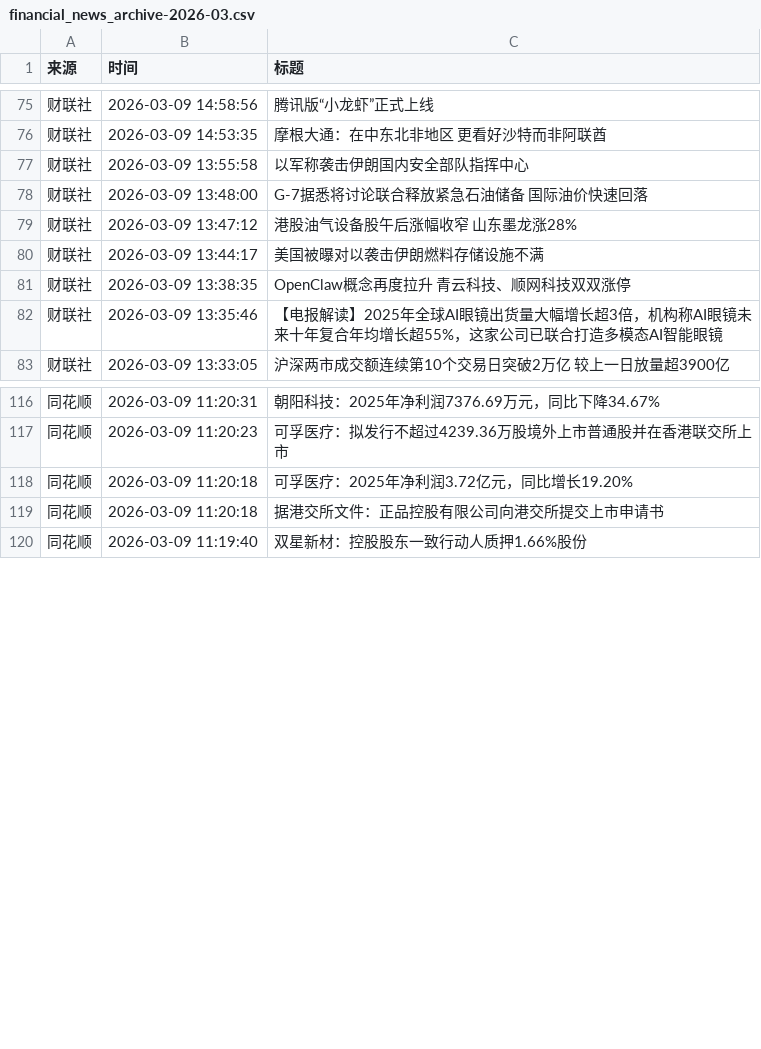
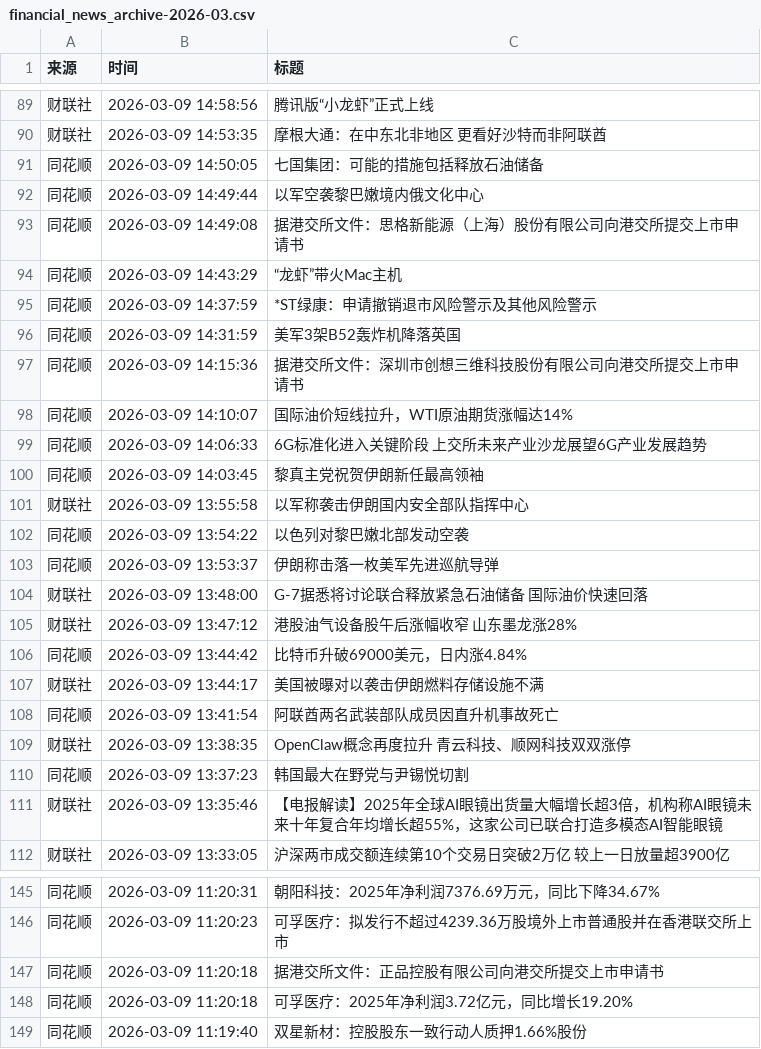
Before and after one commit to xiaoshuochangzai/huiboyanbao, a CSV file: 财经新闻数据/financial_news_archive-2026-03.csv, drawn as a sheet; only a part is shown, gaps mark what is left out; the diff covers the shown part only.

```diff
--- a/财经新闻数据/financial_news_archive-2026-03.csv
+++ b/财经新闻数据/financial_news_archive-2026-03.csv
@@ -76,7 +90,22 @@
 财联社,2026-03-09 14:53:35,摩根大通：在中东北非地区 更看好沙特而非阿联酋
+同花顺,2026-03-09 14:50:05,七国集团：可能的措施包括释放石油储备
+同花顺,2026-03-09 14:49:44,以军空袭黎巴嫩境内俄文化中心
+同花顺,2026-03-09 14:49:08,据港交所文件：思格新能源（上海）股份有限公司向港交所提交上市申请书
+同花顺,2026-03-09 14:43:29,“龙虾”带火Mac主机
+同花顺,2026-03-09 14:37:59,*ST绿康：申请撤销退市风险警示及其他风险警示
+同花顺,2026-03-09 14:31:59,美军3架B52轰炸机降落英国
+同花顺,2026-03-09 14:15:36,据港交所文件：深圳市创想三维科技股份有限公司向港交所提交上市申请书
+同花顺,2026-03-09 14:10:07,国际油价短线拉升，WTI原油期货涨幅达14%
+同花顺,2026-03-09 14:06:33,6G标准化进入关键阶段 上交所未来产业沙龙展望6G产业发展趋势
+同花顺,2026-03-09 14:03:45,黎真主党祝贺伊朗新任最高领袖
 财联社,2026-03-09 13:55:58,以军称袭击伊朗国内安全部队指挥中心
+同花顺,2026-03-09 13:54:22,以色列对黎巴嫩北部发动空袭
+同花顺,2026-03-09 13:53:37,伊朗称击落一枚美军先进巡航导弹
 财联社,2026-03-09 13:48:00,G-7据悉将讨论联合释放紧急石油储备 国际油价快速回落
 财联社,2026-03-09 13:47:12,港股油气设备股午后涨幅收窄 山东墨龙涨28%
+同花顺,2026-03-09 13:44:42,比特币升破69000美元，日内涨4.84%
 财联社,2026-03-09 13:44:17,美国被曝对以袭击伊朗燃料存储设施不满
+同花顺,2026-03-09 13:41:54,阿联酋两名武装部队成员因直升机事故死亡
 财联社,2026-03-09 13:38:35,OpenClaw概念再度拉升 青云科技、顺网科技双双涨停
+同花顺,2026-03-09 13:37:23,韩国最大在野党与尹锡悦切割
 财联社,2026-03-09 13:35:46,【电报解读】2025年全球AI眼镜出货量大幅增长超3倍，机构称AI眼镜未来十年复合年均增长超55%，这家公司已联合打造多模态AI智能眼镜
@@ -117,4 +146,4 @@
 同花顺,2026-03-09 11:20:23,可孚医疗：拟发行不超过4239.36万股境外上市普通股并在香港联交所上市
-同花顺,2026-03-09 11:20:18,可孚医疗：2025年净利润3.72亿元，同比增长19.20%
 同花顺,2026-03-09 11:20:18,据港交所文件：正品控股有限公司向港交所提交上市申请书
+同花顺,2026-03-09 11:20:18,可孚医疗：2025年净利润3.72亿元，同比增长19.20%
 同花顺,2026-03-09 11:19:40,双星新材：控股股东一致行动人质押1.66%股份
```
Also changed, not shown: 14 added rows and 5 moved rows elsewhere in this file, 5 other files.
